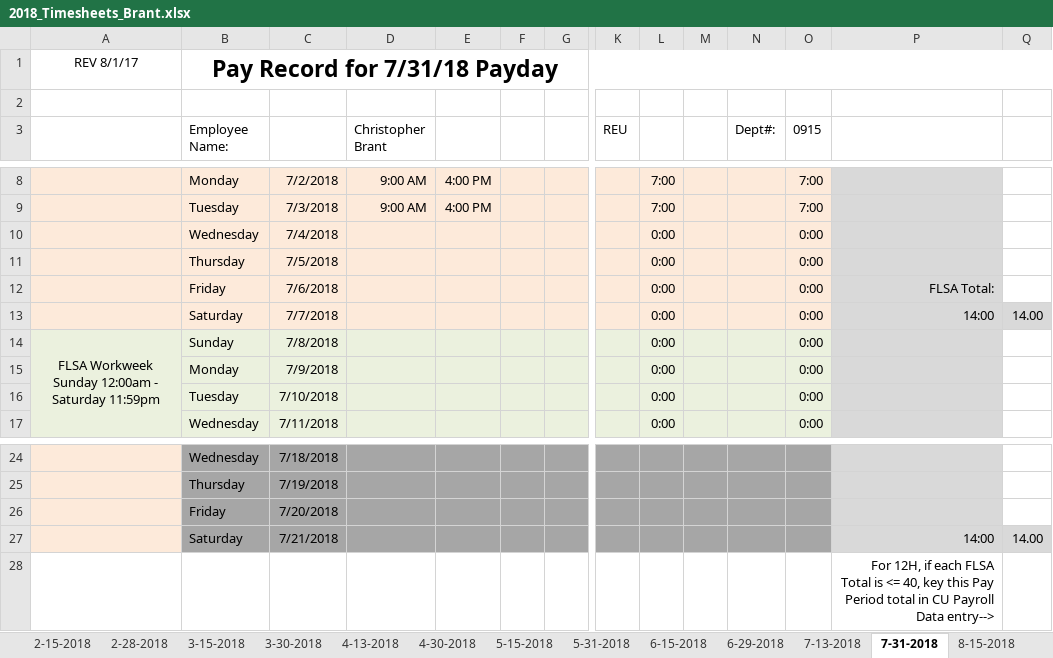
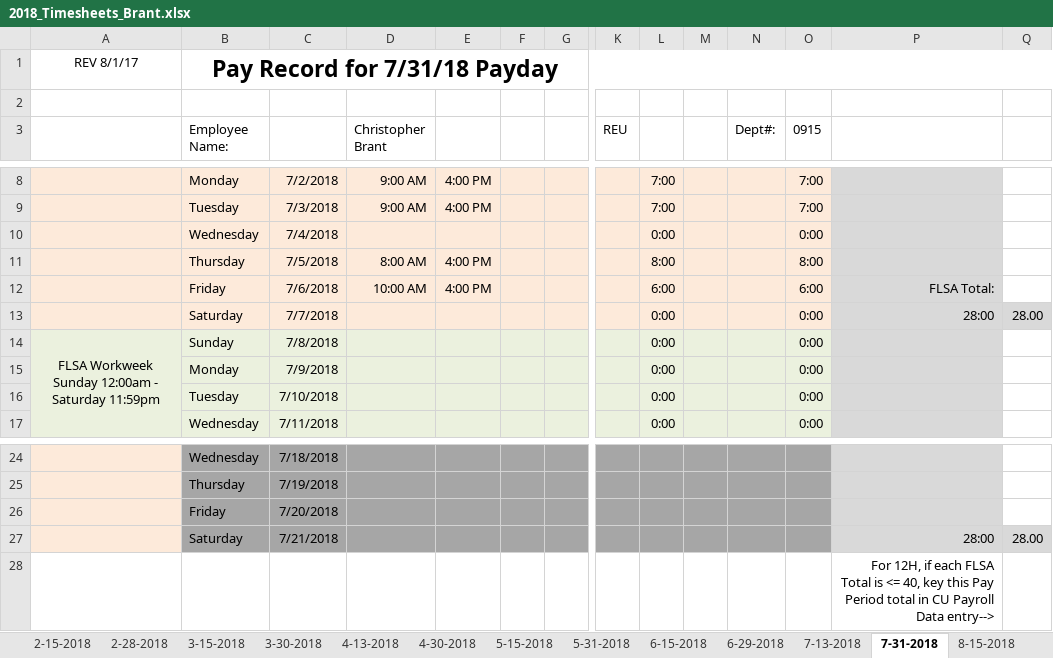
Before and after one commit to irshadmuaz/GPSProject, an Excel workbook: Brant_Timesheets/2018_Timesheets_Brant.xlsx, sheet 7-31-2018, drawn as a sheet; only a part is shown, gaps mark what is left out; values as stored, in another font and other column widths than the file's, no borders; charts and pictures and conditional formats not drawn; removed rows and columns are numbered as before the commit, all else as after; rows hold the shown columns only; the diff names each change by its address in the sheet, - before the commit and + after, or states it on an @@ line.

Commit message:
updated timesheets

```diff
--- a/Brant_Timesheets/2018_Timesheets_Brant.xlsx (sheet 7-31-2018)
+++ b/Brant_Timesheets/2018_Timesheets_Brant.xlsx (sheet 7-31-2018)
-row 11:  | Thursday | 7/5/2018 |  |  |  |  |  | 0:00 |  |  | 0:00
+row 11:  | Thursday | 7/5/2018 | 8:00 AM | 4:00 PM |  |  |  | 8:00 |  |  | 8:00
-D12 (Christopher Brant): (empty)
+D12 (Christopher Brant): 10:00 AM
-E12: (empty)
+E12: 4:00 PM
-L12: 0:00
+L12: 6:00
-O12 (0915): 0:00
+O12 (0915): 6:00
-P13: 14:00
+P13: 28:00
-Q13: 14.00
+Q13: 28.00
-P27: 14:00
+P27: 28:00
-Q27: 14.00
+Q27: 28.00
```
Also changed, not shown: 2 other files.
